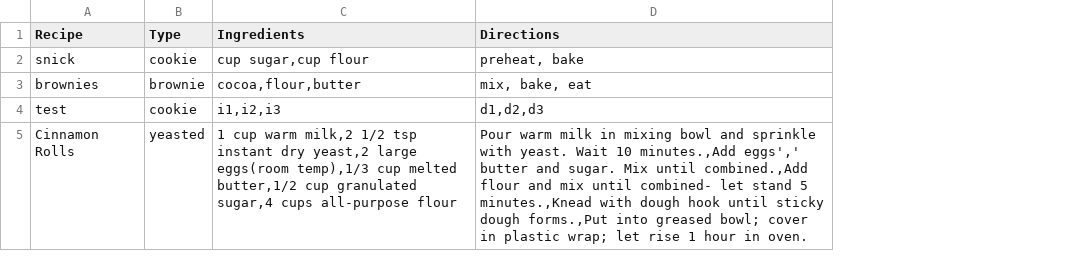
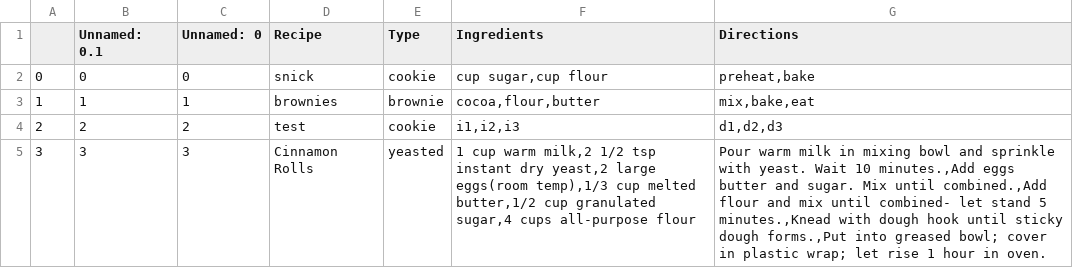
Before and after one commit to bjhepburn/recipes, a CSV file: all_recipes.csv, drawn as a sheet; addresses are those after the commit; the diff names each change by its address in the sheet, - before the commit and + after, or states it on an @@ line.

```diff
--- a/all_recipes.csv
+++ b/all_recipes.csv
+column A, rows 2-5: 0 | 1 | 2 | 3
+column B (Unnamed: 0.1), rows 2-5: 0 | 1 | 2 | 3
+column C (Unnamed: 0), rows 2-5: 0 | 1 | 2 | 3
-G2 (Directions): preheat, bake
+G2 (Directions): preheat,bake
-G3 (Directions): mix, bake, eat
+G3 (Directions): mix,bake,eat
-G5 (Directions): …10 minutes.,Add eggs',' butter and…
+G5 (Directions): …10 minutes.,Add eggs butter and…
```
Also changed, not shown: 2 other files.
